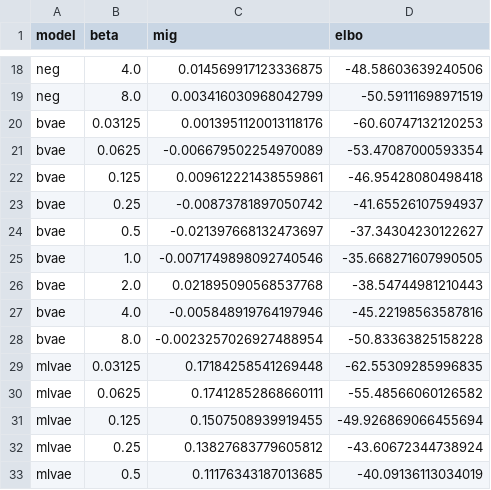
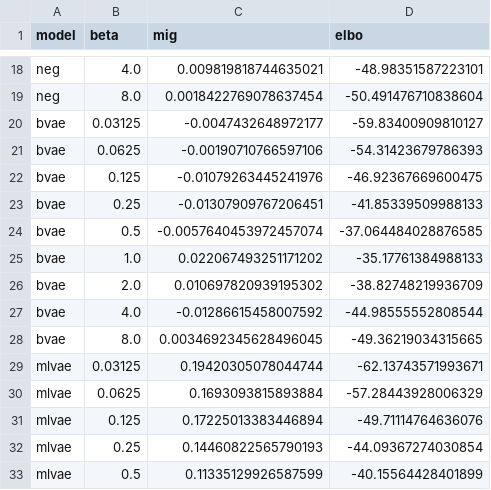
Before and after one commit to scotsun/clear-vae, a CSV file: contrastive-vae/expr_output/cmnist/mig_elbo_s101_a100.0_z16_t0.3.csv, drawn as a sheet; only a part is shown, gaps mark what is left out; the diff covers the shown part only; the diff names each change by its address in the sheet, - before the commit and + after, or states it on an @@ line.

```diff
--- a/contrastive-vae/expr_output/cmnist/mig_elbo_s101_a100.0_z16_t0.3.csv
+++ b/contrastive-vae/expr_output/cmnist/mig_elbo_s101_a100.0_z16_t0.3.csv
-C18 (mig): 0.014569917123336875
+C18 (mig): 0.009819818744635021
-D18 (elbo): -48.58603639240506
+D18 (elbo): -48.98351587223101
-C19 (mig): 0.003416030968042799
+C19 (mig): 0.0018422769078637454
-D19 (elbo): -50.59111698971519
+D19 (elbo): -50.491476710838604
-C20 (mig): 0.0013951120013118176
+C20 (mig): -0.0047432648972177
-D20 (elbo): -60.60747132120253
+D20 (elbo): -59.83400909810127
-C21 (mig): -0.006679502254970089
+C21 (mig): -0.00190710766597106
-D21 (elbo): -53.47087000593354
+D21 (elbo): -54.31423679786393
-C22 (mig): 0.009612221438559861
+C22 (mig): -0.01079263445241976
-D22 (elbo): -46.95428080498418
+D22 (elbo): -46.92367669600475
-C23 (mig): -0.00873781897050742
+C23 (mig): -0.01307909767206451
-D23 (elbo): -41.65526107594937
+D23 (elbo): -41.85339509988133
-C24 (mig): -0.021397668132473697
+C24 (mig): -0.0057640453972457074
-D24 (elbo): -37.34304230122627
+D24 (elbo): -37.064484028876585
-C25 (mig): -0.0071749898092740546
+C25 (mig): 0.022067493251171202
-D25 (elbo): -35.668271607990505
+D25 (elbo): -35.17761384988133
-C26 (mig): 0.021895090568537768
+C26 (mig): 0.010697820939195302
-D26 (elbo): -38.54744981210443
+D26 (elbo): -38.82748219936709
-C27 (mig): -0.005848919764197946
+C27 (mig): -0.01286615458007592
-D27 (elbo): -45.22198563587816
+D27 (elbo): -44.98555552808544
-C28 (mig): -0.0023257026927488954
+C28 (mig): 0.0034692345628496045
-D28 (elbo): -50.83363825158228
+D28 (elbo): -49.36219034315665
-C29 (mig): 0.17184258541269448
+C29 (mig): 0.19420305078044744
-D29 (elbo): -62.55309285996835
+D29 (elbo): -62.13743571993671
-C30 (mig): 0.17412852868660111
+C30 (mig): 0.1693093815893884
-D30 (elbo): -55.48566060126582
+D30 (elbo): -57.28443928006329
-C31 (mig): 0.1507508939919455
+C31 (mig): 0.17225013383446894
-D31 (elbo): -49.926869066455694
+D31 (elbo): -49.71114764636076
-C32 (mig): 0.13827683779605812
+C32 (mig): 0.14460822565790193
-D32 (elbo): -43.60672344738924
+D32 (elbo): -44.09367274030854
-C33 (mig): 0.11176343187013685
+C33 (mig): 0.11335129926587599
-D33 (elbo): -40.09136113034019
+D33 (elbo): -40.15564428401899
```
Also changed, not shown: 9 added rows and 58 edited cells elsewhere in this file, 4 other files.
